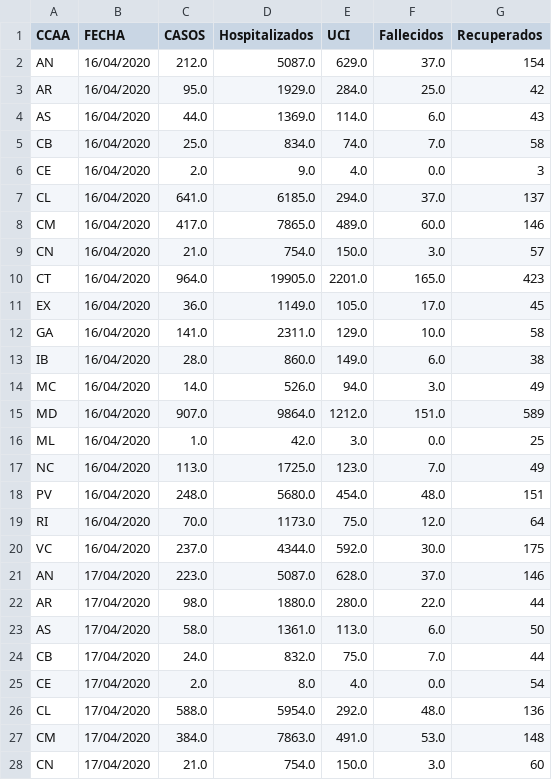
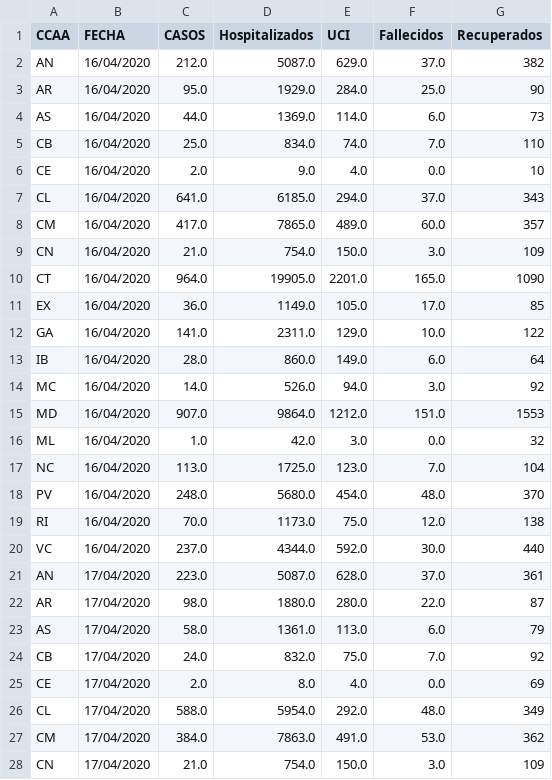
Before and after one commit to nycae/collaborative-predictor, a CSV file: data/res/RPR_15_04_2020.csv, drawn as a sheet; only a part is shown; the diff covers the shown part only.

```diff
--- a/data/res/RPR_15_04_2020.csv
+++ b/data/res/RPR_15_04_2020.csv
@@ -1,28 +1,28 @@
 CCAA,FECHA,CASOS,Hospitalizados,UCI,Fallecidos,Recuperados
-AN,16/04/2020,212.0,5087.0,629.0,37.0,154
-AR,16/04/2020,95.0,1929.0,284.0,25.0,42
-AS,16/04/2020,44.0,1369.0,114.0,6.0,43
-CB,16/04/2020,25.0,834.0,74.0,7.0,58
-CE,16/04/2020,2.0,9.0,4.0,0.0,3
-CL,16/04/2020,641.0,6185.0,294.0,37.0,137
-CM,16/04/2020,417.0,7865.0,489.0,60.0,146
-CN,16/04/2020,21.0,754.0,150.0,3.0,57
-CT,16/04/2020,964.0,19905.0,2201.0,165.0,423
-EX,16/04/2020,36.0,1149.0,105.0,17.0,45
-GA,16/04/2020,141.0,2311.0,129.0,10.0,58
-IB,16/04/2020,28.0,860.0,149.0,6.0,38
-MC,16/04/2020,14.0,526.0,94.0,3.0,49
-MD,16/04/2020,907.0,9864.0,1212.0,151.0,589
-ML,16/04/2020,1.0,42.0,3.0,0.0,25
-NC,16/04/2020,113.0,1725.0,123.0,7.0,49
-PV,16/04/2020,248.0,5680.0,454.0,48.0,151
-RI,16/04/2020,70.0,1173.0,75.0,12.0,64
-VC,16/04/2020,237.0,4344.0,592.0,30.0,175
-AN,17/04/2020,223.0,5087.0,628.0,37.0,146
-AR,17/04/2020,98.0,1880.0,280.0,22.0,44
-AS,17/04/2020,58.0,1361.0,113.0,6.0,50
-CB,17/04/2020,24.0,832.0,75.0,7.0,44
-CE,17/04/2020,2.0,8.0,4.0,0.0,54
-CL,17/04/2020,588.0,5954.0,292.0,48.0,136
-CM,17/04/2020,384.0,7863.0,491.0,53.0,148
-CN,17/04/2020,21.0,754.0,150.0,3.0,60
+AN,16/04/2020,212.0,5087.0,629.0,37.0,382
+AR,16/04/2020,95.0,1929.0,284.0,25.0,90
+AS,16/04/2020,44.0,1369.0,114.0,6.0,73
+CB,16/04/2020,25.0,834.0,74.0,7.0,110
+CE,16/04/2020,2.0,9.0,4.0,0.0,10
+CL,16/04/2020,641.0,6185.0,294.0,37.0,343
+CM,16/04/2020,417.0,7865.0,489.0,60.0,357
+CN,16/04/2020,21.0,754.0,150.0,3.0,109
+CT,16/04/2020,964.0,19905.0,2201.0,165.0,1090
+EX,16/04/2020,36.0,1149.0,105.0,17.0,85
+GA,16/04/2020,141.0,2311.0,129.0,10.0,122
+IB,16/04/2020,28.0,860.0,149.0,6.0,64
+MC,16/04/2020,14.0,526.0,94.0,3.0,92
+MD,16/04/2020,907.0,9864.0,1212.0,151.0,1553
+ML,16/04/2020,1.0,42.0,3.0,0.0,32
+NC,16/04/2020,113.0,1725.0,123.0,7.0,104
+PV,16/04/2020,248.0,5680.0,454.0,48.0,370
+RI,16/04/2020,70.0,1173.0,75.0,12.0,138
+VC,16/04/2020,237.0,4344.0,592.0,30.0,440
+AN,17/04/2020,223.0,5087.0,628.0,37.0,361
+AR,17/04/2020,98.0,1880.0,280.0,22.0,87
+AS,17/04/2020,58.0,1361.0,113.0,6.0,79
+CB,17/04/2020,24.0,832.0,75.0,7.0,92
+CE,17/04/2020,2.0,8.0,4.0,0.0,69
+CL,17/04/2020,588.0,5954.0,292.0,48.0,349
+CM,17/04/2020,384.0,7863.0,491.0,53.0,362
+CN,17/04/2020,21.0,754.0,150.0,3.0,109
```
Also changed, not shown: 106 edited cells elsewhere in this file, data/res/RPR_18_04_2020.csv, data/res/RPR_19_04_2020.csv, 36 other files.
